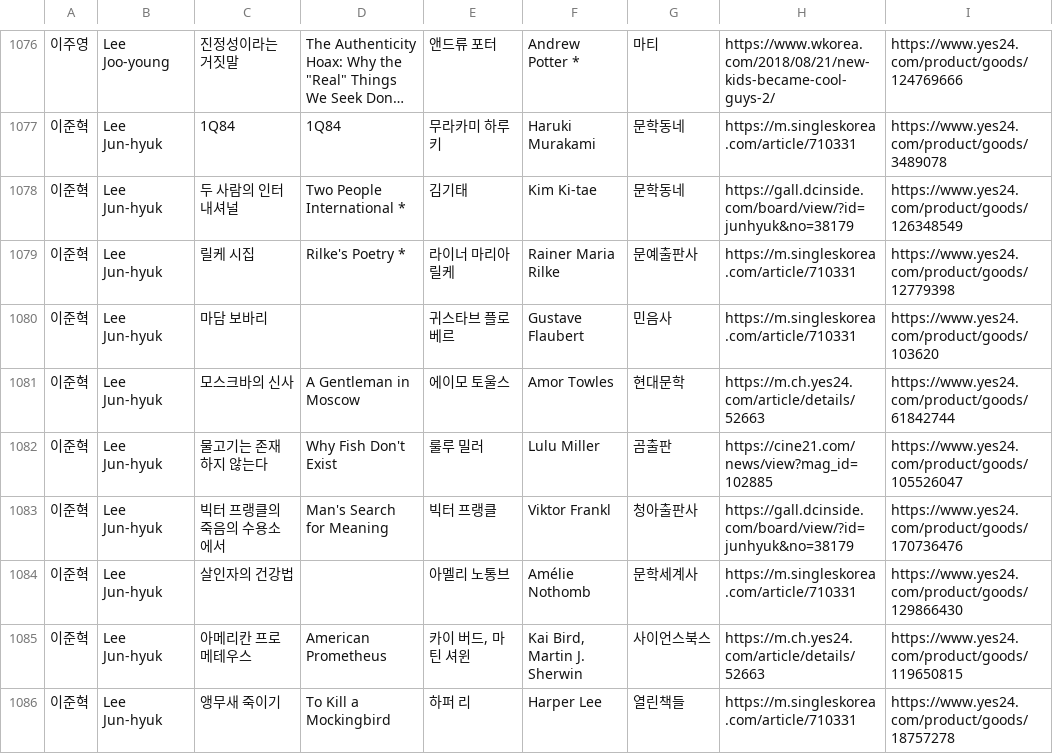
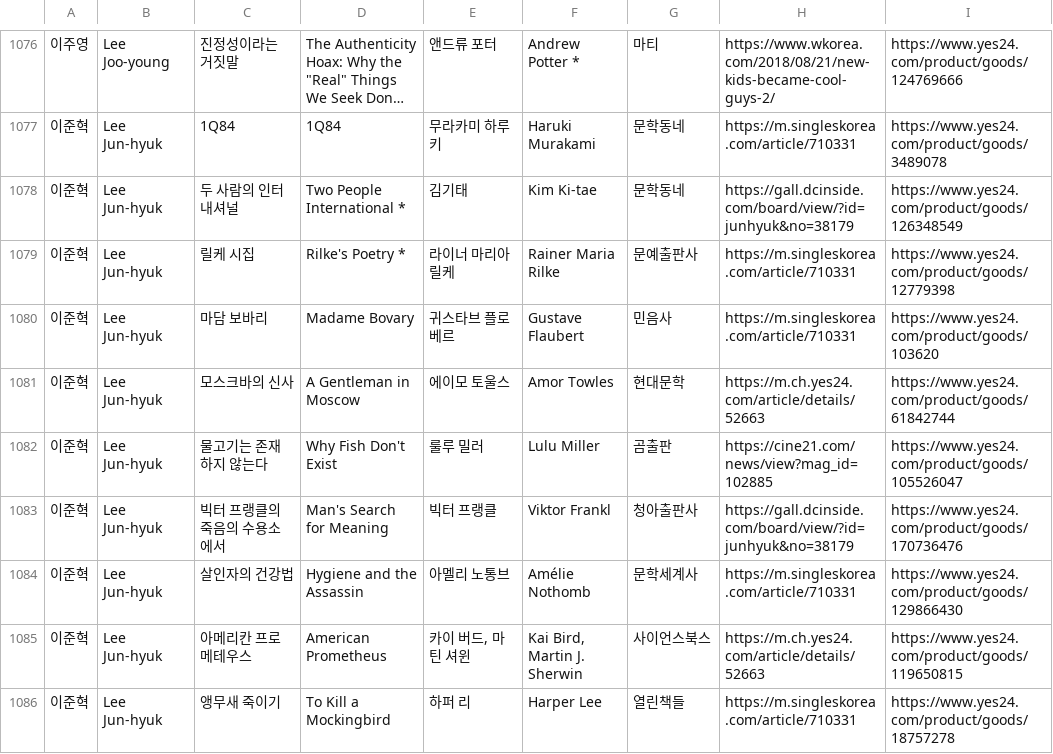
Before and after one commit to hwiruruk/favoread, a CSV file: data.csv, drawn as a sheet; only a part is shown, gaps mark what is left out; long unchanged cells end in …; the diff covers the shown part only; the diff names each change by its address in the sheet, - before the commit and + after, or states it on an @@ line.

```diff
--- a/data.csv
+++ b/data.csv
-D1080: (empty)
+D1080: Madame Bovary
-D1084: (empty)
+D1084: Hygiene and the Assassin
```
Also changed, not shown: 45 edited cells elsewhere in this file.
